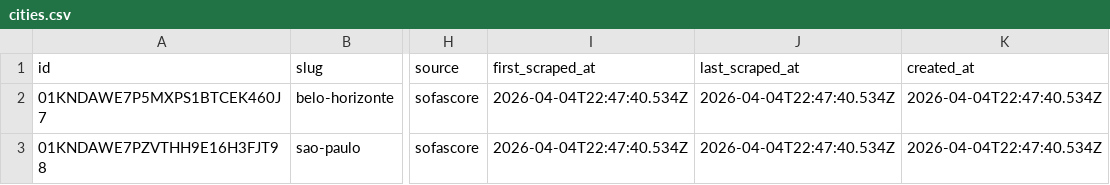
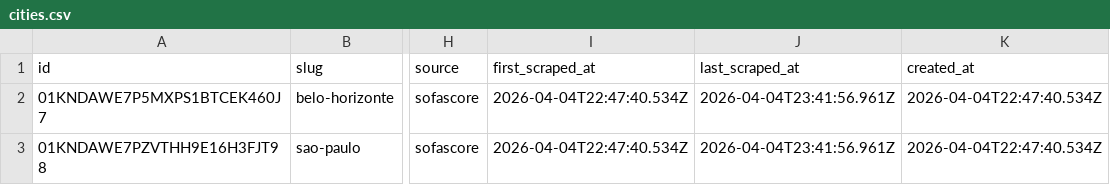
Before and after one commit to edinhoo/workspace-contexto-fc, a CSV file: services/sofascore/data/cities.csv, drawn as a sheet; only a part is shown, gaps mark what is left out; the diff names each change by its address in the sheet, - before the commit and + after, or states it on an @@ line.

```diff
--- a/services/sofascore/data/cities.csv
+++ b/services/sofascore/data/cities.csv
-J2:J3 (last_scraped_at): 2026-04-04T22:47:40.534Z
+J2:J3 (last_scraped_at): 2026-04-04T23:41:56.961Z
```
Also changed, not shown: services/sofascore/data/countries.csv, services/sofascore/data/managers.csv, 13 other files.
